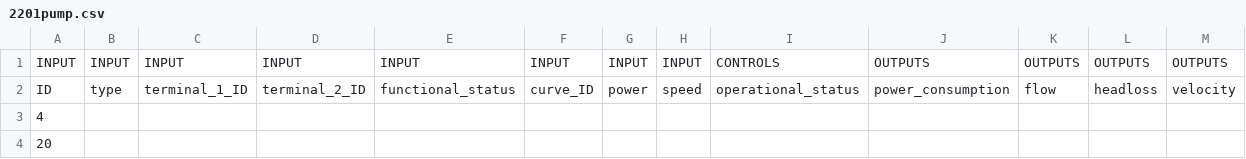
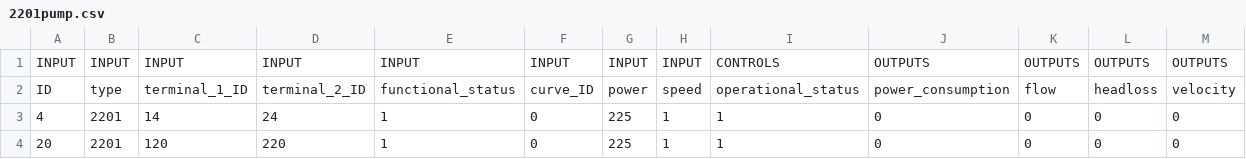
Before and after one commit to btgorman/RISE-power-water-ss-1phase, a CSV file: data_water/network-water/2201pump.csv, drawn as a sheet.

Commit message:
update water network data

```diff
--- a/data_water/network-water/2201pump.csv
+++ b/data_water/network-water/2201pump.csv
@@ -2,3 +2,3 @@ INPUT,INPUT,INPUT,INPUT,INPUT,INPUT,INPUT,INPUT,CONTROLS,OUTPUTS,OUTPUTS,OUTPUTS
 ID,type,terminal_1_ID,terminal_2_ID,functional_status,curve_ID,power,speed,operational_status,power_consumption,flow,headloss,velocity
-4,,,,,,,,,,,,
-20,,,,,,,,,,,,
+4,2201,14,24,1,0,225,1,1,0,0,0,0
+20,2201,120,220,1,0,225,1,1,0,0,0,0
```
